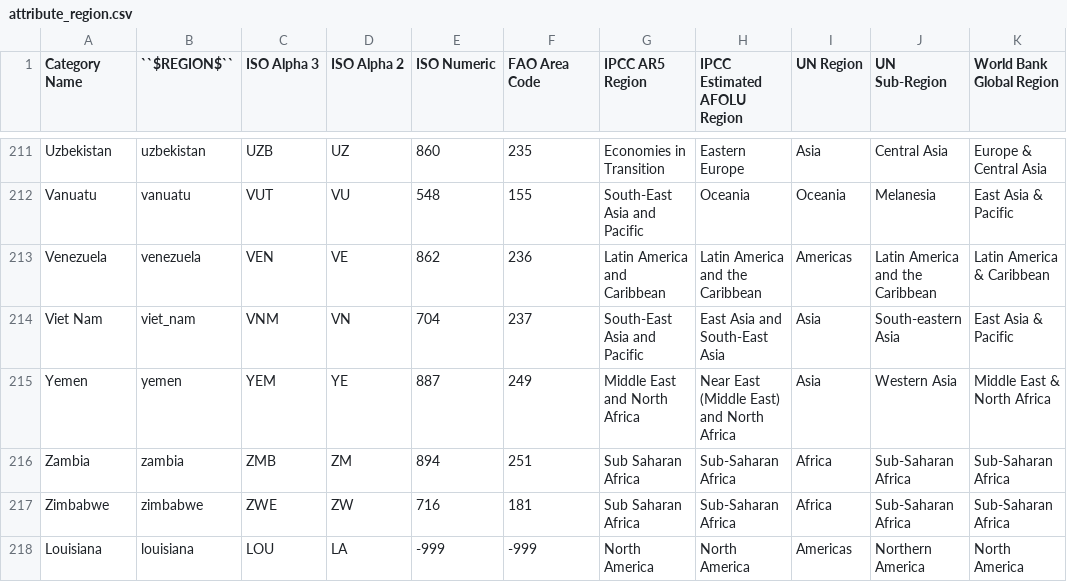
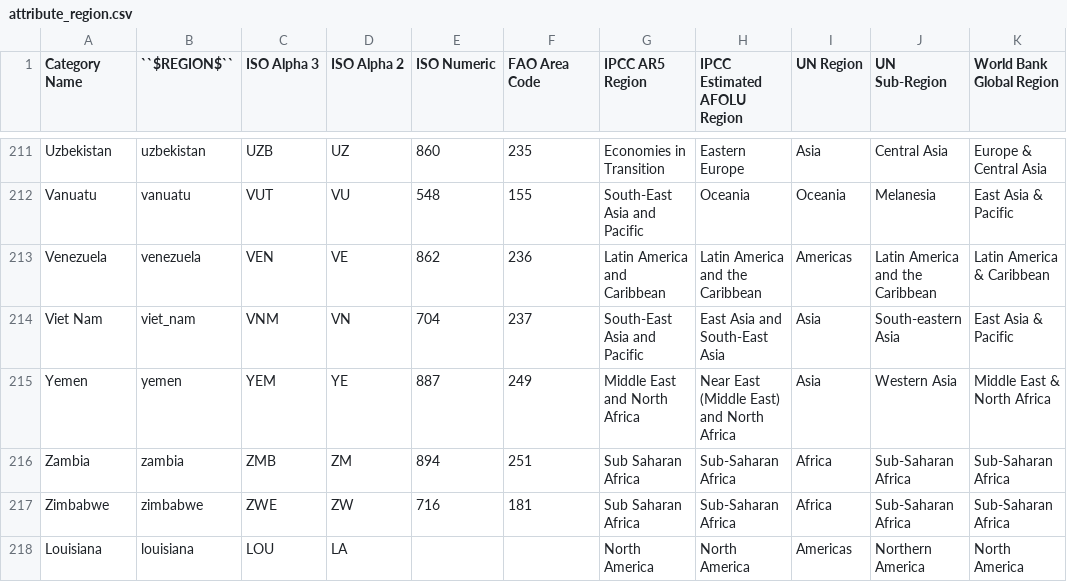
Before and after one commit to jcsyme/sisepuede, a CSV file: docs/source/csvs/attribute_region.csv, drawn as a sheet; only a part is shown, gaps mark what is left out; the diff names each change by its address in the sheet, - before the commit and + after, or states it on an @@ line.

Commit message:
added a louisiana region

```diff
--- a/docs/source/csvs/attribute_region.csv
+++ b/docs/source/csvs/attribute_region.csv
-E218 (ISO Numeric): -999
+E218 (ISO Numeric): (empty)
-F218 (FAO Area Code): -999
+F218 (FAO Area Code): (empty)
```
